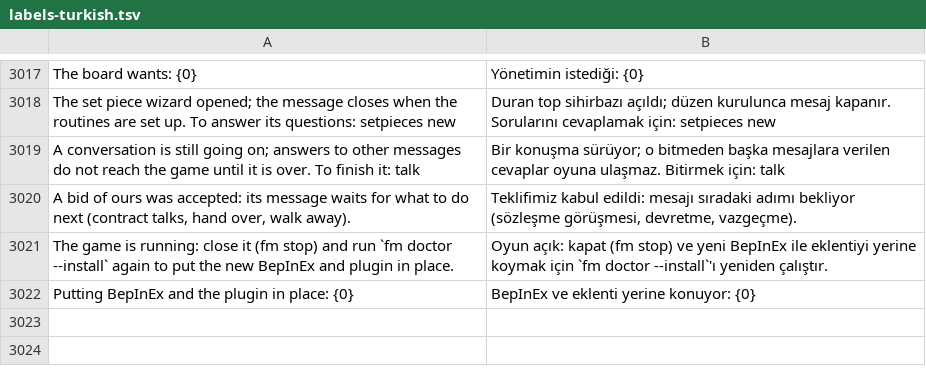
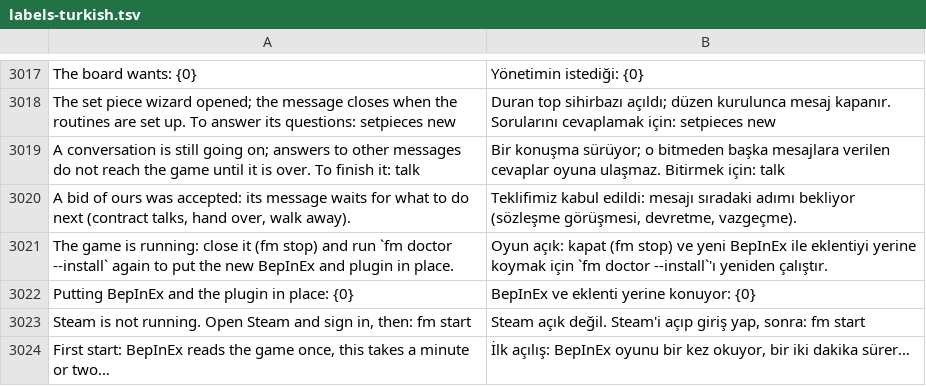
Before and after one commit to farukkavlak/fm-cli, a TSV file: cli/fm/labels-turkish.tsv, drawn as a sheet; only a part is shown, gaps mark what is left out.

```diff
--- a/cli/fm/labels-turkish.tsv
+++ b/cli/fm/labels-turkish.tsv
@@ -3022 +3022,3 @@ The game is running: close it (fm stop) and run `fm doctor --install` again to p
 Putting BepInEx and the plugin in place: {0}	BepInEx ve eklenti yerine konuyor: {0}
+Steam is not running. Open Steam and sign in, then: fm start	Steam açık değil. Steam'i açıp giriş yap, sonra: fm start
+First start: BepInEx reads the game once, this takes a minute or two…	İlk açılış: BepInEx oyunu bir kez okuyor, bir iki dakika sürer…
```
Also changed, not shown: 6 other files.
